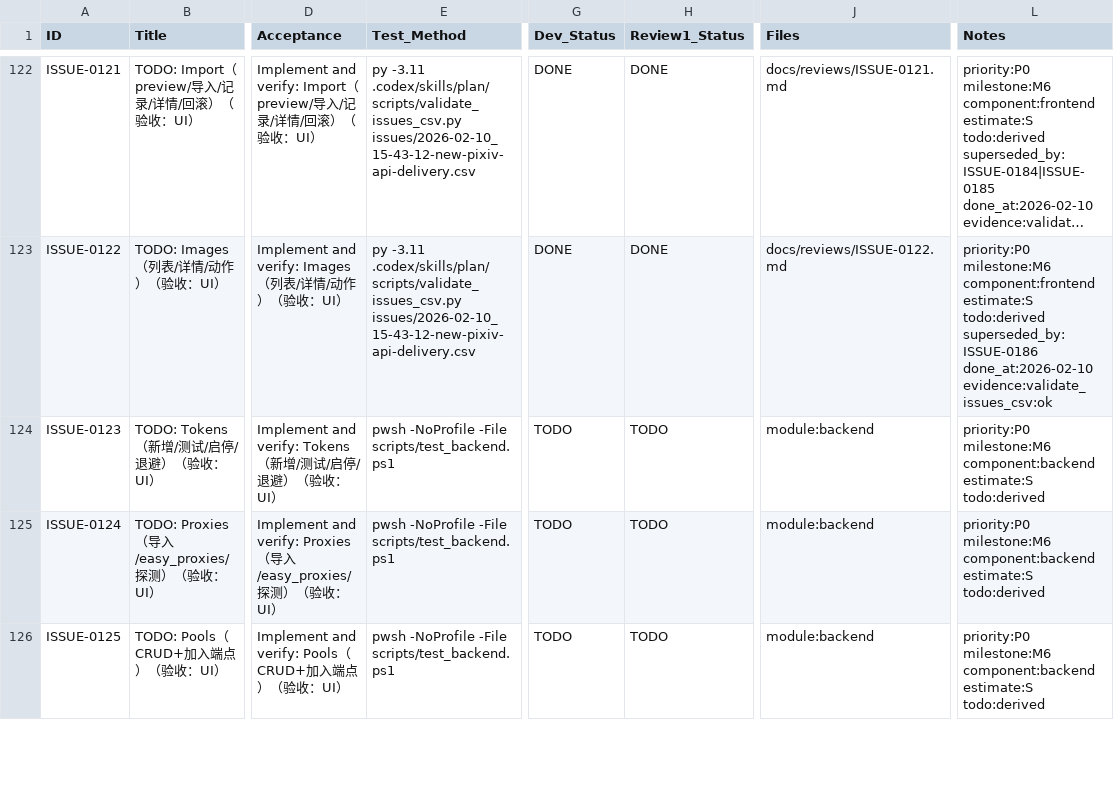
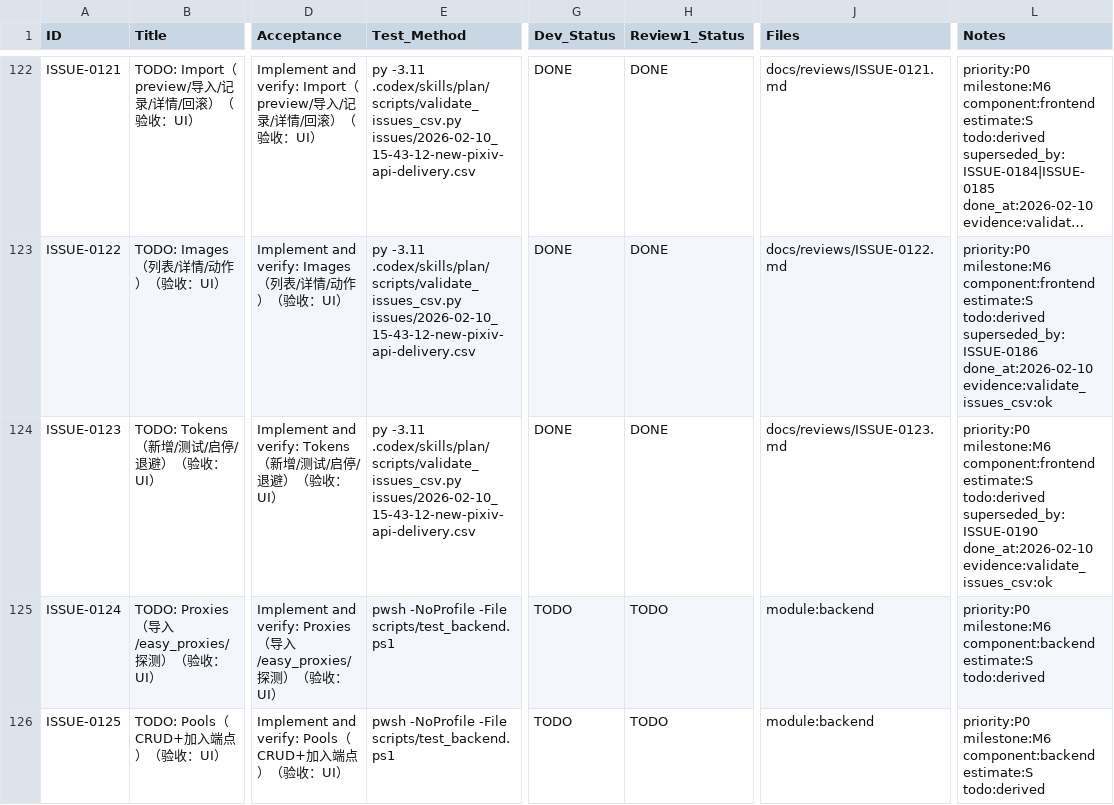
Before and after one commit to inliver233/random-mage, a CSV file: issues/2026-02-10_15-43-12-new-pixiv-api-delivery.csv, drawn as a sheet; only a part is shown, gaps mark what is left out; long unchanged cells end in …; the diff names each change by its address in the sheet, - before the commit and + after, or states it on an @@ line.

Commit message:
[ISSUE-0123] TODO: Tokens（新增/测试/启停/退避）（验收：UI）

```diff
--- a/issues/2026-02-10_15-43-12-new-pixiv-api-delivery.csv
+++ b/issues/2026-02-10_15-43-12-new-pixiv-api-delivery.csv
-E124 (Test_Method): pwsh -NoProfile -File scripts/test_backend.ps1
+E124 (Test_Method): py -3.11 .codex/skills/plan/scripts/validate_issues_csv.py issues/2026-02-10_15-43-12-new-pixiv-api-delivery.csv
-G124 (Dev_Status): TODO
+G124 (Dev_Status): DONE
-H124 (Review1_Status): TODO
+H124 (Review1_Status): DONE
-J124 (Files): module:backend
+J124 (Files): docs/reviews/ISSUE-0123.md
-L124 (Notes): priority:P0 milestone:M6 component:backend estimate:S todo:derived
+L124 (Notes): priority:P0 milestone:M6 component:frontend estimate:S todo:derived superseded_by:ISSUE-0190 done_at:2026-02-10 evidence:validate_issues_csv:ok
```
Also changed, not shown: 1 other file.
